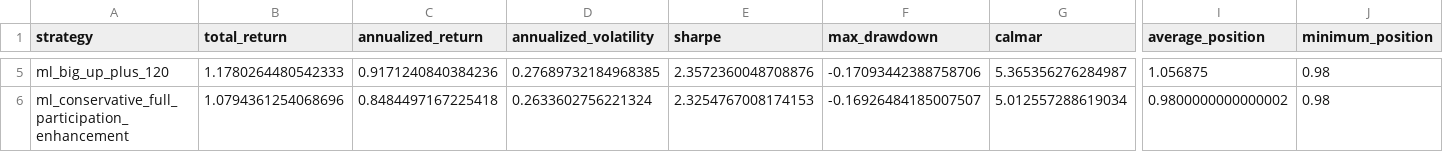
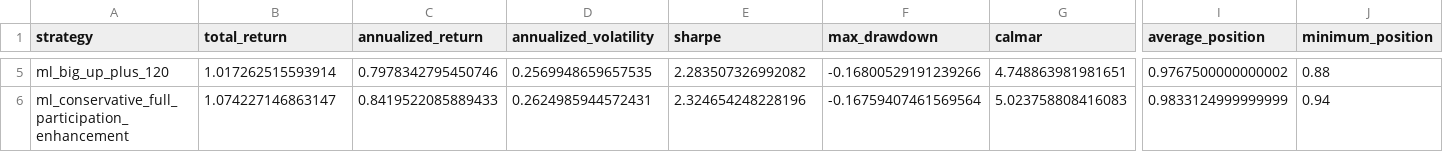
Before and after one commit to muxinzzzzi/Data-Mining, a CSV file: outputs/strategy_metrics_all.csv, drawn as a sheet; only a part is shown, gaps mark what is left out; the diff covers the shown part only; the diff names each change by its address in the sheet, - before the commit and + after, or states it on an @@ line.

```diff
--- a/outputs/strategy_metrics_all.csv
+++ b/outputs/strategy_metrics_all.csv
-B5 (total_return): 1.1780264480542333
+B5 (total_return): 1.017262515593914
-C5 (annualized_return): 0.9171240840384236
+C5 (annualized_return): 0.7978342795450746
-D5 (annualized_volatility): 0.27689732184968385
+D5 (annualized_volatility): 0.2569948659657535
-E5 (sharpe): 2.3572360048708876
+E5 (sharpe): 2.283507326992082
-F5 (max_drawdown): -0.17093442388758706
+F5 (max_drawdown): -0.16800529191239266
-G5 (calmar): 5.365356276284987
+G5 (calmar): 4.748863981981651
-I5 (average_position): 1.056875
+I5 (average_position): 0.9767500000000002
-J5 (minimum_position): 0.98
+J5 (minimum_position): 0.88
-B6 (total_return): 1.0794361254068696
+B6 (total_return): 1.074227146863147
-C6 (annualized_return): 0.8484497167225418
+C6 (annualized_return): 0.8419522085889433
-D6 (annualized_volatility): 0.2633602756221324
+D6 (annualized_volatility): 0.2624985944572431
-E6 (sharpe): 2.3254767008174153
+E6 (sharpe): 2.324654248228196
-F6 (max_drawdown): -0.16926484185007507
+F6 (max_drawdown): -0.16759407461569564
-G6 (calmar): 5.012557288619034
+G6 (calmar): 5.023758808416083
-I6 (average_position): 0.9800000000000002
+I6 (average_position): 0.9833124999999999
-J6 (minimum_position): 0.98
+J6 (minimum_position): 0.94
```
Also changed, not shown: 110 edited cells elsewhere in this file, outputs/main_strategy_attribution.csv, 16 other files.
